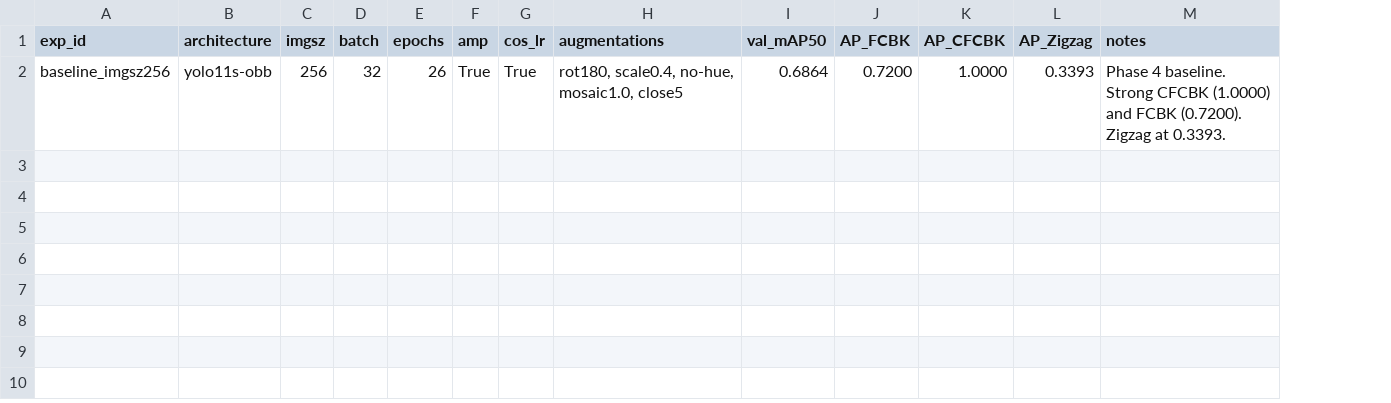
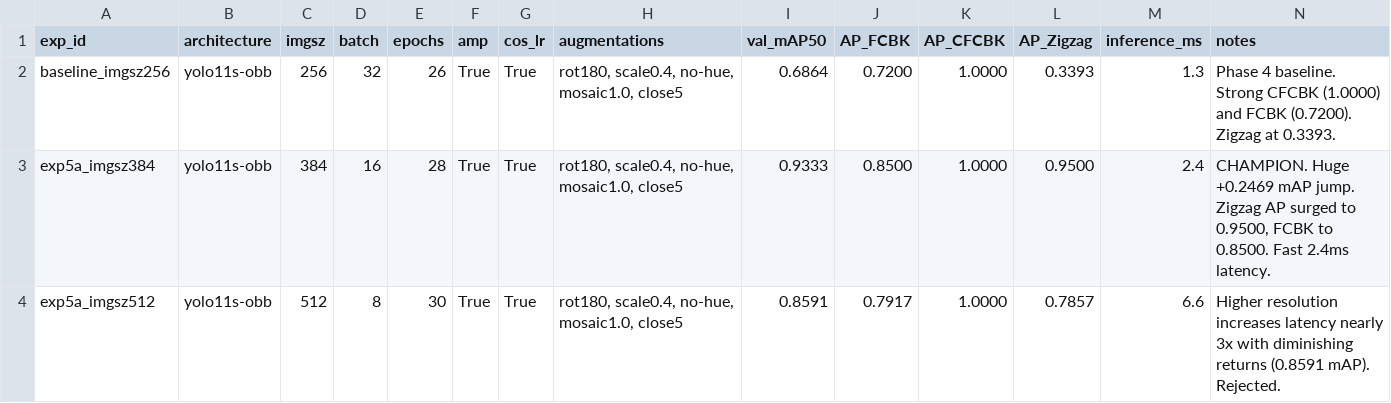
Before and after one commit to Kunalrt/DecentralizedIntelligence_DI04_, a CSV file: reports/metrics/experiments.csv, drawn as a sheet; the diff names each change by its address in the sheet, - before the commit and + after, or states it on an @@ line.

Commit message:
Phase 5: Improvement experiments comparing imgsz 256, 384, 512 and champion selection

```diff
--- a/reports/metrics/experiments.csv
+++ b/reports/metrics/experiments.csv
+column M (inference_ms), row 2: 1.3
+row 3: exp5a_imgsz384 | yolo11s-obb | 384 | 16 | 28 | True | True | rot180, scale0.4, no-hue, mosaic1.0, close5 | 0.9333 | 0.8500 | 1.0000 | 0.9500 | 2.4 | CHAMPION. Huge +0.2469 mAP jump. Zigzag AP surged to 0.9500, FCBK to 0.8500. Fast 2.4ms latency.
+row 4: exp5a_imgsz512 | yolo11s-obb | 512 | 8 | 30 | True | True | rot180, scale0.4, no-hue, mosaic1.0, close5 | 0.8591 | 0.7917 | 1.0000 | 0.7857 | 6.6 | Higher resolution increases latency nearly 3x with diminishing returns (0.8591 mAP). Rejected.
```
Also changed, not shown: 2 other files.
